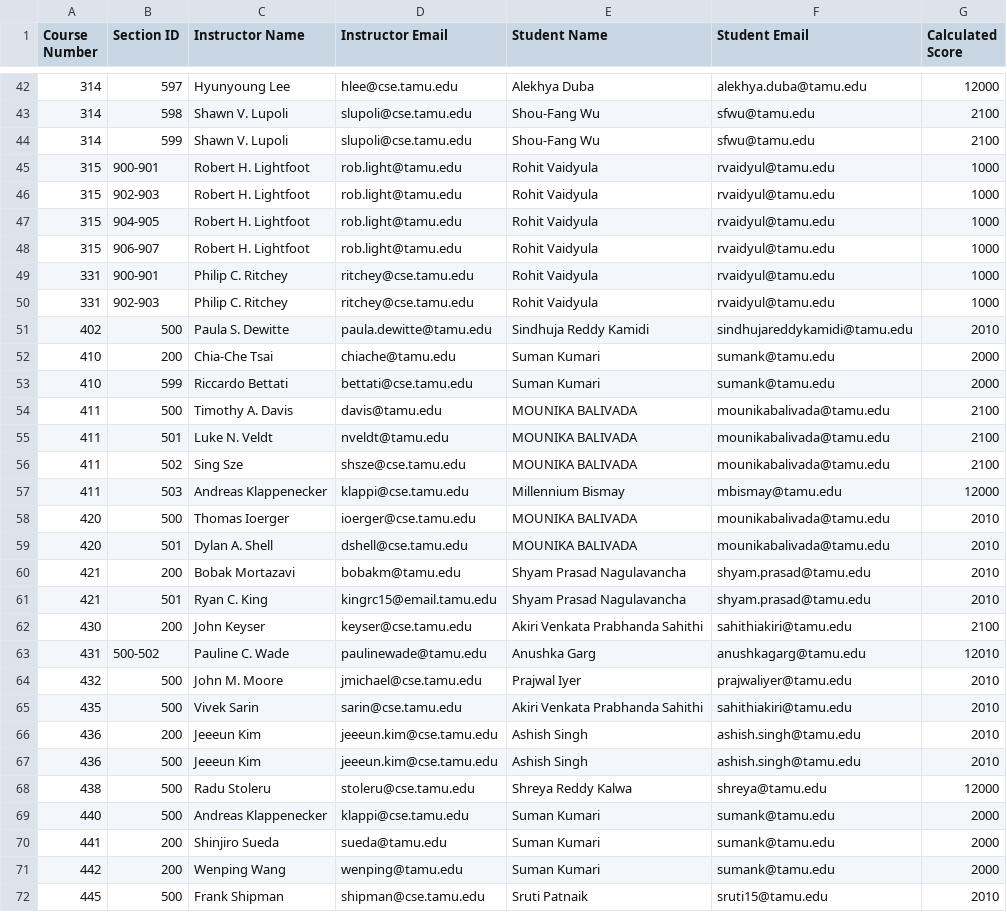
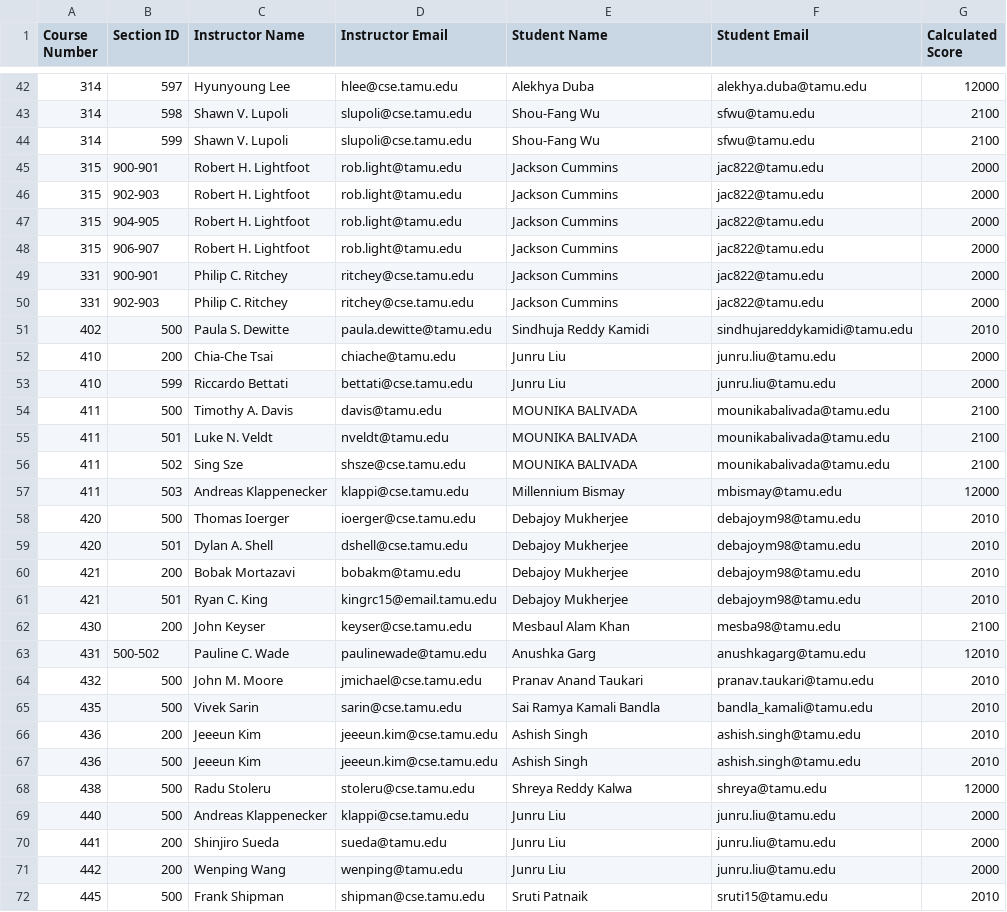
Before and after one commit to stephanielam3211/CSCE606_Project, a CSV file: app/Charizard/output/Senior_Grader_Backups.csv, drawn as a sheet; only a part is shown, gaps mark what is left out; the diff covers the shown part only.

```diff
--- a/app/Charizard/output/Senior_Grader_Backups.csv
+++ b/app/Charizard/output/Senior_Grader_Backups.csv
@@ -44,11 +44,11 @@ Course Number,Section ID,Instructor Name,Instructor Email,Student Name,Student E
 314,599,Shawn V. Lupoli,slupoli@cse.tamu.edu,Shou-Fang Wu,sfwu@tamu.edu,2100
-315,900-901,Robert H. Lightfoot,rob.light@tamu.edu,Rohit Vaidyula,rvaidyul@tamu.edu,1000
-315,902-903,Robert H. Lightfoot,rob.light@tamu.edu,Rohit Vaidyula,rvaidyul@tamu.edu,1000
-315,904-905,Robert H. Lightfoot,rob.light@tamu.edu,Rohit Vaidyula,rvaidyul@tamu.edu,1000
-315,906-907,Robert H. Lightfoot,rob.light@tamu.edu,Rohit Vaidyula,rvaidyul@tamu.edu,1000
-331,900-901,Philip C. Ritchey,ritchey@cse.tamu.edu,Rohit Vaidyula,rvaidyul@tamu.edu,1000
-331,902-903,Philip C. Ritchey,ritchey@cse.tamu.edu,Rohit Vaidyula,rvaidyul@tamu.edu,1000
+315,900-901,Robert H. Lightfoot,rob.light@tamu.edu,Jackson Cummins,jac822@tamu.edu,2000
+315,902-903,Robert H. Lightfoot,rob.light@tamu.edu,Jackson Cummins,jac822@tamu.edu,2000
+315,904-905,Robert H. Lightfoot,rob.light@tamu.edu,Jackson Cummins,jac822@tamu.edu,2000
+315,906-907,Robert H. Lightfoot,rob.light@tamu.edu,Jackson Cummins,jac822@tamu.edu,2000
+331,900-901,Philip C. Ritchey,ritchey@cse.tamu.edu,Jackson Cummins,jac822@tamu.edu,2000
+331,902-903,Philip C. Ritchey,ritchey@cse.tamu.edu,Jackson Cummins,jac822@tamu.edu,2000
 402,500,Paula S. Dewitte,paula.dewitte@tamu.edu,Sindhuja Reddy Kamidi,sindhujareddykamidi@tamu.edu,2010
-410,200,Chia-Che Tsai,chiache@tamu.edu,Suman Kumari,sumank@tamu.edu,2000
-410,599,Riccardo Bettati,bettati@cse.tamu.edu,Suman Kumari,sumank@tamu.edu,2000
+410,200,Chia-Che Tsai,chiache@tamu.edu,Junru Liu,junru.liu@tamu.edu,2000
+410,599,Riccardo Bettati,bettati@cse.tamu.edu,Junru Liu,junru.liu@tamu.edu,2000
 411,500,Timothy A. Davis,davis@tamu.edu,MOUNIKA BALIVADA,mounikabalivada@tamu.edu,2100
@@ -57,10 +57,10 @@ Course Number,Section ID,Instructor Name,Instructor Email,Student Name,Student E
 411,503,Andreas Klappenecker,klappi@cse.tamu.edu,Millennium Bismay,mbismay@tamu.edu,12000
-420,500,Thomas Ioerger,ioerger@cse.tamu.edu,MOUNIKA BALIVADA,mounikabalivada@tamu.edu,2010
-420,501,Dylan A. Shell,dshell@cse.tamu.edu,MOUNIKA BALIVADA,mounikabalivada@tamu.edu,2010
-421,200,Bobak Mortazavi,bobakm@tamu.edu,Shyam Prasad Nagulavancha,shyam.prasad@tamu.edu,2010
-421,501,Ryan C. King,kingrc15@email.tamu.edu,Shyam Prasad Nagulavancha,shyam.prasad@tamu.edu,2010
-430,200,John Keyser,keyser@cse.tamu.edu,Akiri Venkata Prabhanda Sahithi,sahithiakiri@tamu.edu,2100
+420,500,Thomas Ioerger,ioerger@cse.tamu.edu,Debajoy Mukherjee,debajoym98@tamu.edu,2010
+420,501,Dylan A. Shell,dshell@cse.tamu.edu,Debajoy Mukherjee,debajoym98@tamu.edu,2010
+421,200,Bobak Mortazavi,bobakm@tamu.edu,Debajoy Mukherjee,debajoym98@tamu.edu,2010
+421,501,Ryan C. King,kingrc15@email.tamu.edu,Debajoy Mukherjee,debajoym98@tamu.edu,2010
+430,200,John Keyser,keyser@cse.tamu.edu,Mesbaul Alam Khan,mesba98@tamu.edu,2100
 431,500-502,Pauline C. Wade,paulinewade@tamu.edu,Anushka Garg,anushkagarg@tamu.edu,12010
-432,500,John M. Moore,jmichael@cse.tamu.edu,Prajwal Iyer,prajwaliyer@tamu.edu,2010
-435,500,Vivek Sarin,sarin@cse.tamu.edu,Akiri Venkata Prabhanda Sahithi,sahithiakiri@tamu.edu,2010
+432,500,John M. Moore,jmichael@cse.tamu.edu,Pranav Anand Taukari,pranav.taukari@tamu.edu,2010
+435,500,Vivek Sarin,sarin@cse.tamu.edu,Sai Ramya Kamali Bandla,bandla_kamali@tamu.edu,2010
 436,200,Jeeeun Kim,jeeeun.kim@cse.tamu.edu,Ashish Singh,ashish.singh@tamu.edu,2010
@@ -68,5 +68,5 @@ Course Number,Section ID,Instructor Name,Instructor Email,Student Name,Student E
 438,500,Radu Stoleru,stoleru@cse.tamu.edu,Shreya Reddy Kalwa,shreya@tamu.edu,12000
-440,500,Andreas Klappenecker,klappi@cse.tamu.edu,Suman Kumari,sumank@tamu.edu,2000
-441,200,Shinjiro Sueda,sueda@tamu.edu,Suman Kumari,sumank@tamu.edu,2000
-442,200,Wenping Wang,wenping@tamu.edu,Suman Kumari,sumank@tamu.edu,2000
+440,500,Andreas Klappenecker,klappi@cse.tamu.edu,Junru Liu,junru.liu@tamu.edu,2000
+441,200,Shinjiro Sueda,sueda@tamu.edu,Junru Liu,junru.liu@tamu.edu,2000
+442,200,Wenping Wang,wenping@tamu.edu,Junru Liu,junru.liu@tamu.edu,2000
 445,500,Frank Shipman,shipman@cse.tamu.edu,Sruti Patnaik,sruti15@tamu.edu,2010
```
Also changed, not shown: 140 edited cells elsewhere in this file, app/Charizard/output/Grader_Backups.csv, app/Charizard/output/Grader_Matches.csv, 11 other files.
